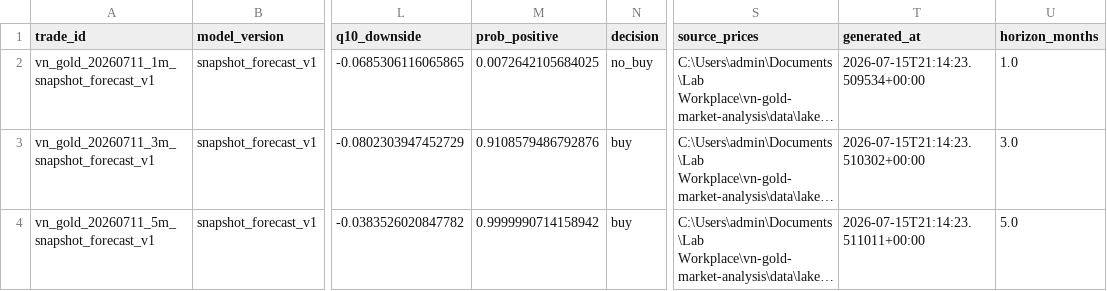
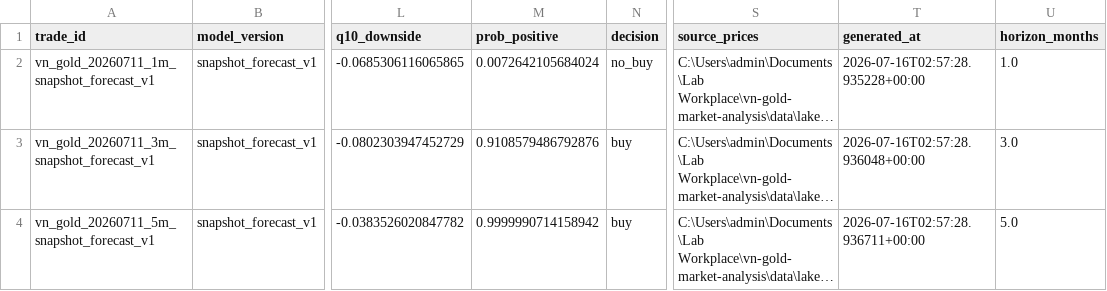
Before and after one commit to WuWuyn/vn-gold-market-analysis, a CSV file: data/lake/modeling/paper_trading_ledger.csv, drawn as a sheet; only a part is shown, gaps mark what is left out; long unchanged cells end in …; the diff names each change by its address in the sheet, - before the commit and + after, or states it on an @@ line.

```diff
--- a/data/lake/modeling/paper_trading_ledger.csv
+++ b/data/lake/modeling/paper_trading_ledger.csv
-M2 (prob_positive): 0.0072642105684025
+M2 (prob_positive): 0.0072642105684024
-T2 (generated_at): 2026-07-15T21:14:23.509534+00:00
+T2 (generated_at): 2026-07-16T02:57:28.935228+00:00
-T3 (generated_at): 2026-07-15T21:14:23.510302+00:00
+T3 (generated_at): 2026-07-16T02:57:28.936048+00:00
-T4 (generated_at): 2026-07-15T21:14:23.511011+00:00
+T4 (generated_at): 2026-07-16T02:57:28.936711+00:00
```
Also changed, not shown: data/lake/modeling/snapshot_forecasts.csv, data/lake/quality/full_data_lake_inventory.csv, 12 other files.
